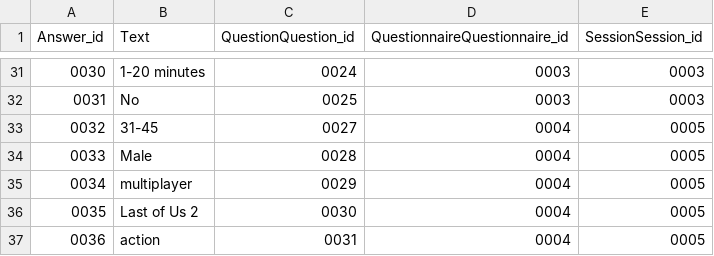
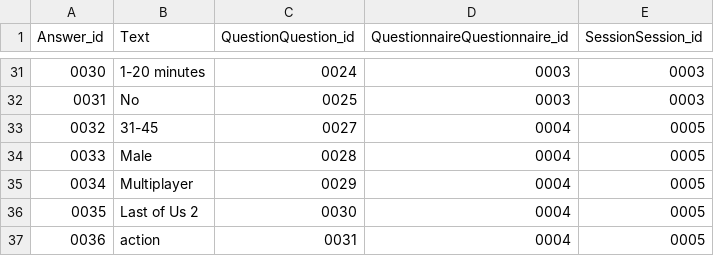
Before and after one commit to MariaKoilalou/SoftEng, a CSV file: data/answer.csv, drawn as a sheet; only a part is shown, gaps mark what is left out.

Commit message:
Update answer.csv

```diff
--- a/data/answer.csv
+++ b/data/answer.csv
@@ -34,3 +34,3 @@ Answer_id,Text,QuestionQuestion_id,QuestionnaireQuestionnaire_id,SessionSession_
 0033,Male,0028,0004,0005
-0034,multiplayer,0029,0004,0005
+0034,Multiplayer,0029,0004,0005
 0035,Last of Us 2,0030,0004,0005
```
